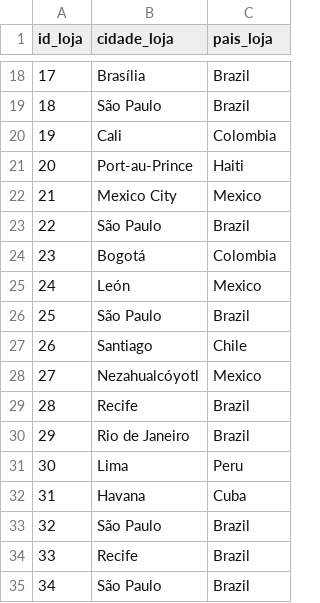
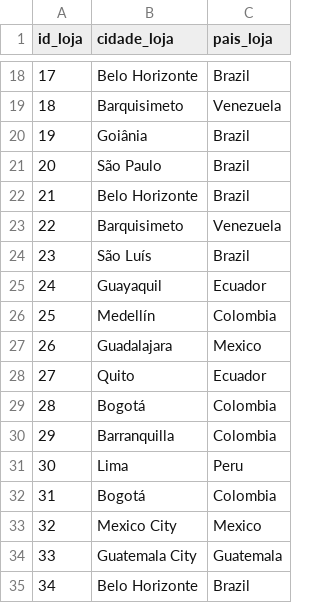
Before and after one commit to assuncaolfi/ibd-tp2, a CSV file: dados/output/lojas.csv, drawn as a sheet; only a part is shown, gaps mark what is left out; the diff covers the shown part only.

```diff
--- a/dados/output/lojas.csv
+++ b/dados/output/lojas.csv
@@ -18,18 +18,18 @@ id_loja,cidade_loja,pais_loja
-17,Brasília,Brazil
-18,São Paulo,Brazil
-19,Cali,Colombia
-20,Port-au-Prince,Haiti
-21,Mexico City,Mexico
-22,São Paulo,Brazil
-23,Bogotá,Colombia
-24,León,Mexico
-25,São Paulo,Brazil
-26,Santiago,Chile
-27,Nezahualcóyotl,Mexico
-28,Recife,Brazil
-29,Rio de Janeiro,Brazil
+17,Belo Horizonte,Brazil
+18,Barquisimeto,Venezuela
+19,Goiânia,Brazil
+20,São Paulo,Brazil
+21,Belo Horizonte,Brazil
+22,Barquisimeto,Venezuela
+23,São Luís,Brazil
+24,Guayaquil,Ecuador
+25,Medellín,Colombia
+26,Guadalajara,Mexico
+27,Quito,Ecuador
+28,Bogotá,Colombia
+29,Barranquilla,Colombia
 30,Lima,Peru
-31,Havana,Cuba
-32,São Paulo,Brazil
-33,Recife,Brazil
-34,São Paulo,Brazil
+31,Bogotá,Colombia
+32,Mexico City,Mexico
+33,Guatemala City,Guatemala
+34,Belo Horizonte,Brazil
```
Also changed, not shown: 154 edited cells elsewhere in this file, dados/output/funcionarios.csv, dados/output/veiculos.csv, 5 other files.
